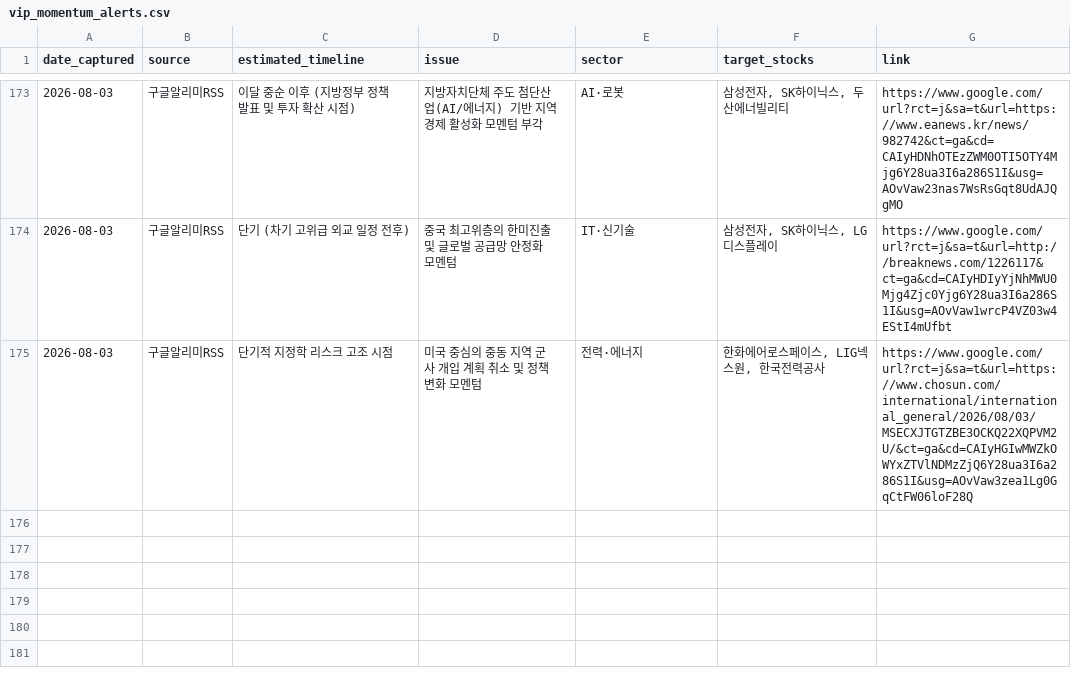
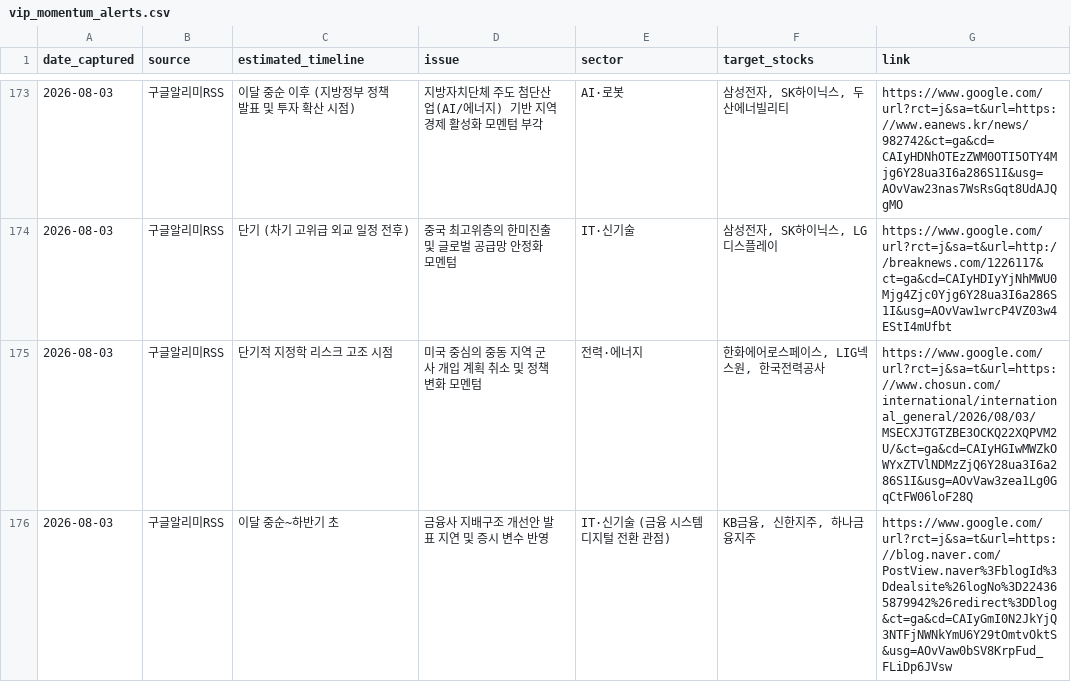
Before and after one commit to adkan8927-a11y/adkanbot, a CSV file: schedule check/vip_momentum_alerts.csv, drawn as a sheet; only a part is shown, gaps mark what is left out.

```diff
--- a/schedule check/vip_momentum_alerts.csv
+++ b/schedule check/vip_momentum_alerts.csv
@@ -175 +175,2 @@
 2026-08-03,구글알리미RSS,단기적 지정학 리스크 고조 시점,미국 중심의 중동 지역 군사 개입 계획 취소 및 정책 변화 모멘텀,전력·에너지,"한화에어로스페이스, LIG넥스원, 한국전력공사",https://www.google.com/url?rct=j&sa=t&url=https://www.chosun.com/international/international_general/2026/08/03/MSECXJTGTZBE3OCKQ22XQPVM2U/&ct=ga&cd=CAIyHGIwMWZkOWYxZTVlNDMzZjQ6Y28ua3I6a286S1I&usg=AOvVaw3zea1Lg0GqCtFW06loF28Q
+2026-08-03,구글알리미RSS,이달 중순~하반기 초,금융사 지배구조 개선안 발표 지연 및 증시 변수 반영,IT·신기술 (금융 시스템 디지털 전환 관점),"KB금융, 신한지주, 하나금융지주",https://www.google.com/url?rct=j&sa=t&url=https://blog.naver.com/PostView.naver%3FblogId%3Ddealsite%26logNo%3D224365879942%26redirect%3DDlog&ct=ga&cd=CAIyGmI0N2JkYjQ3NTFjNWNkYmU6Y29tOmtvOktS&usg=AOvVaw0bSV8KrpFud_FLiDp6JVsw
```
Also changed, not shown: 4 other files.
